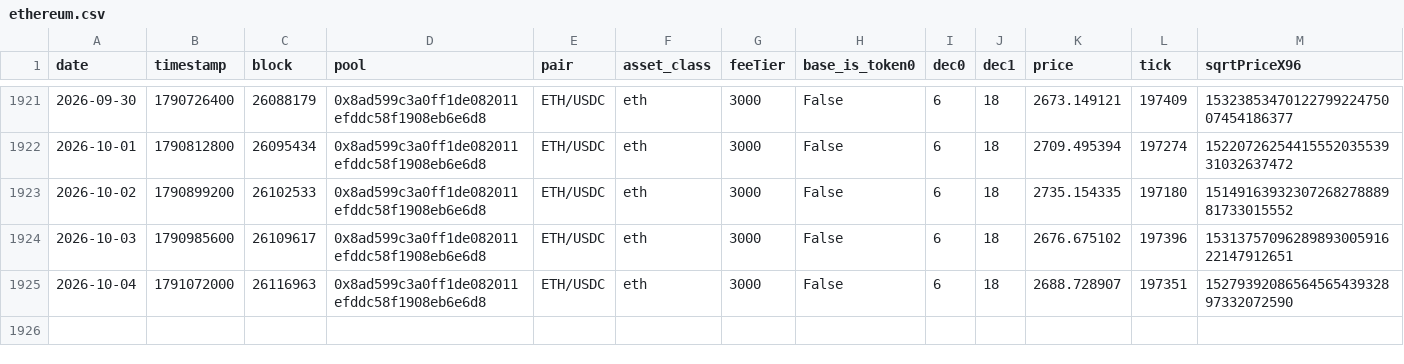
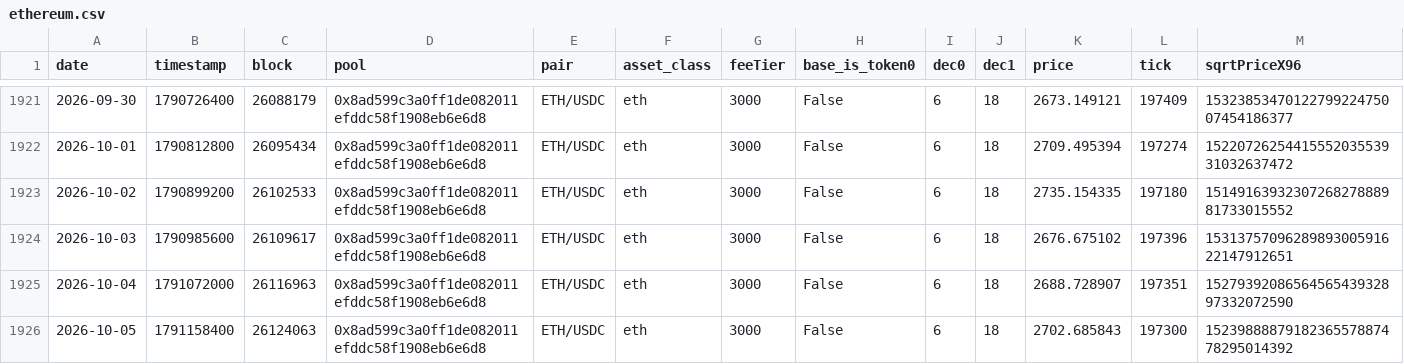
Before and after one commit to MFlab-inc/uniswap-v3-monitor, a CSV file: data/ethereum.csv, drawn as a sheet; only a part is shown, gaps mark what is left out; rows hold the shown columns only; the diff names each change by its address in the sheet, - before the commit and + after, or states it on an @@ line.

```diff
--- a/data/ethereum.csv
+++ b/data/ethereum.csv
+row 1926: 2026-10-05 | 1791158400 | 26124063 | 0x8ad599c3a0ff1de082011efddc58f1908eb6e6d8 | ETH/USDC | eth | 3000 | False | 6 | 18 | 2702.685843 | 197300 | 1523988887918236557887478295014392
```
Also changed, not shown: data/arbitrum.csv, data/base.csv, 3 other files.
